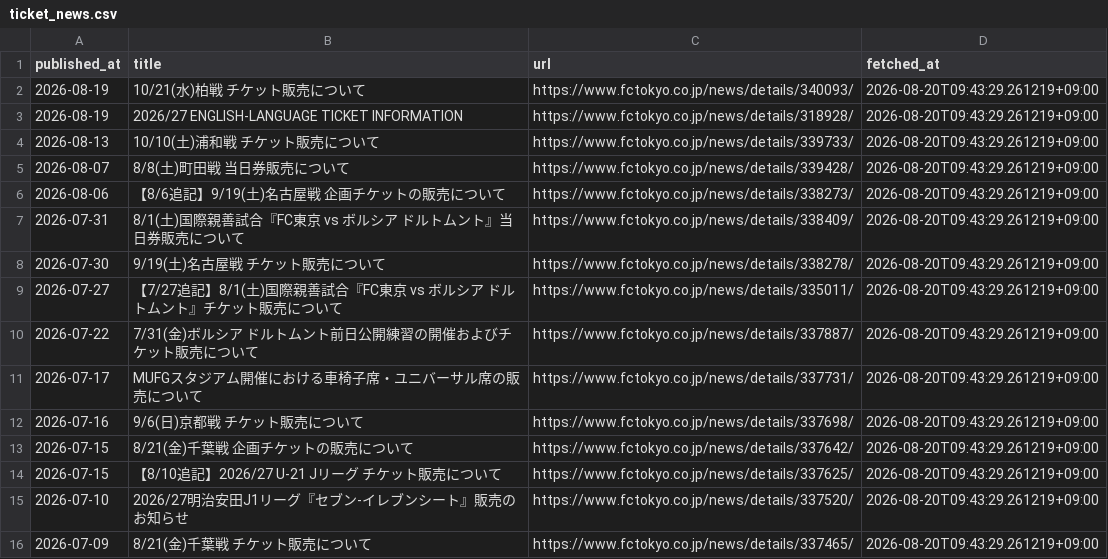
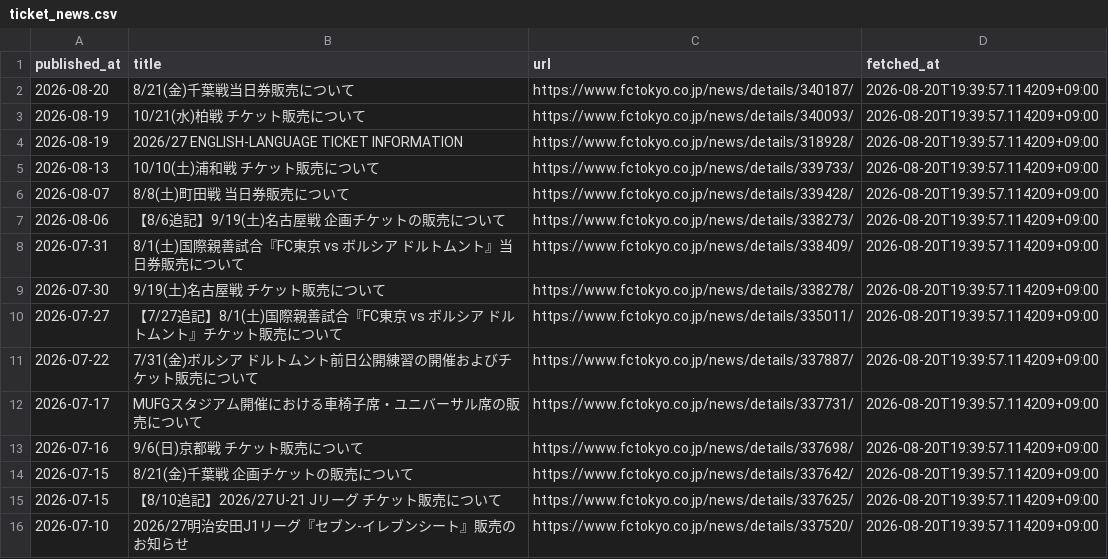
Before and after one commit to bizdocsupport/fctokyo-supporter-tools, a CSV file: data/ticket_news.csv, drawn as a sheet.

```diff
--- a/data/ticket_news.csv
+++ b/data/ticket_news.csv
@@ -1,16 +1,16 @@
 published_at,title,url,fetched_at
-2026-08-19,10/21(水)柏戦 チケット販売について,https://www.fctokyo.co.jp/news/details/340093/,2026-08-20T09:43:29.261219+09:00
-2026-08-19,2026/27 ENGLISH-LANGUAGE TICKET INFORMATION,https://www.fctokyo.co.jp/news/details/318928/,2026-08-20T09:43:29.261219+09:00
-2026-08-13,10/10(土)浦和戦 チケット販売について,https://www.fctokyo.co.jp/news/details/339733/,2026-08-20T09:43:29.261219+09:00
-2026-08-07,8/8(土)町田戦 当日券販売について,https://www.fctokyo.co.jp/news/details/339428/,2026-08-20T09:43:29.261219+09:00
-2026-08-06,【8/6追記】9/19(土)名古屋戦 企画チケットの販売について,https://www.fctokyo.co.jp/news/details/338273/,2026-08-20T09:43:29.261219+09:00
-2026-07-31,8/1(土)国際親善試合『FC東京 vs ボルシア ドルトムント』当日券販売について,https://www.fctokyo.co.jp/news/details/338409/,2026-08-20T09:43:29.261219+09:00
-2026-07-30,9/19(土)名古屋戦 チケット販売について,https://www.fctokyo.co.jp/news/details/338278/,2026-08-20T09:43:29.261219+09:00
-2026-07-27,【7/27追記】8/1(土)国際親善試合『FC東京 vs ボルシア ドルトムント』チケット販売について,https://www.fctokyo.co.jp/news/details/335011/,2026-08-20T09:43:29.261219+09:00
-2026-07-22,7/31(金)ボルシア ドルトムント前日公開練習の開催およびチケット販売について,https://www.fctokyo.co.jp/news/details/337887/,2026-08-20T09:43:29.261219+09:00
-2026-07-17,MUFGスタジアム開催における車椅子席・ユニバーサル席の販売について,https://www.fctokyo.co.jp/news/details/337731/,2026-08-20T09:43:29.261219+09:00
-2026-07-16,9/6(日)京都戦 チケット販売について,https://www.fctokyo.co.jp/news/details/337698/,2026-08-20T09:43:29.261219+09:00
-2026-07-15,8/21(金)千葉戦 企画チケットの販売について,https://www.fctokyo.co.jp/news/details/337642/,2026-08-20T09:43:29.261219+09:00
-2026-07-15,【8/10追記】2026/27 U-21 Jリーグ チケット販売について,https://www.fctokyo.co.jp/news/details/337625/,2026-08-20T09:43:29.261219+09:00
-2026-07-10,2026/27明治安田J1リーグ『セブン-イレブンシート』販売のお知らせ,https://www.fctokyo.co.jp/news/details/337520/,2026-08-20T09:43:29.261219+09:00
-2026-07-09,8/21(金)千葉戦 チケット販売について,https://www.fctokyo.co.jp/news/details/337465/,2026-08-20T09:43:29.261219+09:00
+2026-08-20,8/21(金)千葉戦当日券販売について,https://www.fctokyo.co.jp/news/details/340187/,2026-08-20T19:39:57.114209+09:00
+2026-08-19,10/21(水)柏戦 チケット販売について,https://www.fctokyo.co.jp/news/details/340093/,2026-08-20T19:39:57.114209+09:00
+2026-08-19,2026/27 ENGLISH-LANGUAGE TICKET INFORMATION,https://www.fctokyo.co.jp/news/details/318928/,2026-08-20T19:39:57.114209+09:00
+2026-08-13,10/10(土)浦和戦 チケット販売について,https://www.fctokyo.co.jp/news/details/339733/,2026-08-20T19:39:57.114209+09:00
+2026-08-07,8/8(土)町田戦 当日券販売について,https://www.fctokyo.co.jp/news/details/339428/,2026-08-20T19:39:57.114209+09:00
+2026-08-06,【8/6追記】9/19(土)名古屋戦 企画チケットの販売について,https://www.fctokyo.co.jp/news/details/338273/,2026-08-20T19:39:57.114209+09:00
+2026-07-31,8/1(土)国際親善試合『FC東京 vs ボルシア ドルトムント』当日券販売について,https://www.fctokyo.co.jp/news/details/338409/,2026-08-20T19:39:57.114209+09:00
+2026-07-30,9/19(土)名古屋戦 チケット販売について,https://www.fctokyo.co.jp/news/details/338278/,2026-08-20T19:39:57.114209+09:00
+2026-07-27,【7/27追記】8/1(土)国際親善試合『FC東京 vs ボルシア ドルトムント』チケット販売について,https://www.fctokyo.co.jp/news/details/335011/,2026-08-20T19:39:57.114209+09:00
+2026-07-22,7/31(金)ボルシア ドルトムント前日公開練習の開催およびチケット販売について,https://www.fctokyo.co.jp/news/details/337887/,2026-08-20T19:39:57.114209+09:00
+2026-07-17,MUFGスタジアム開催における車椅子席・ユニバーサル席の販売について,https://www.fctokyo.co.jp/news/details/337731/,2026-08-20T19:39:57.114209+09:00
+2026-07-16,9/6(日)京都戦 チケット販売について,https://www.fctokyo.co.jp/news/details/337698/,2026-08-20T19:39:57.114209+09:00
+2026-07-15,8/21(金)千葉戦 企画チケットの販売について,https://www.fctokyo.co.jp/news/details/337642/,2026-08-20T19:39:57.114209+09:00
+2026-07-15,【8/10追記】2026/27 U-21 Jリーグ チケット販売について,https://www.fctokyo.co.jp/news/details/337625/,2026-08-20T19:39:57.114209+09:00
+2026-07-10,2026/27明治安田J1リーグ『セブン-イレブンシート』販売のお知らせ,https://www.fctokyo.co.jp/news/details/337520/,2026-08-20T19:39:57.114209+09:00
```
Also changed, not shown: data/matches.csv, 3 other files.
